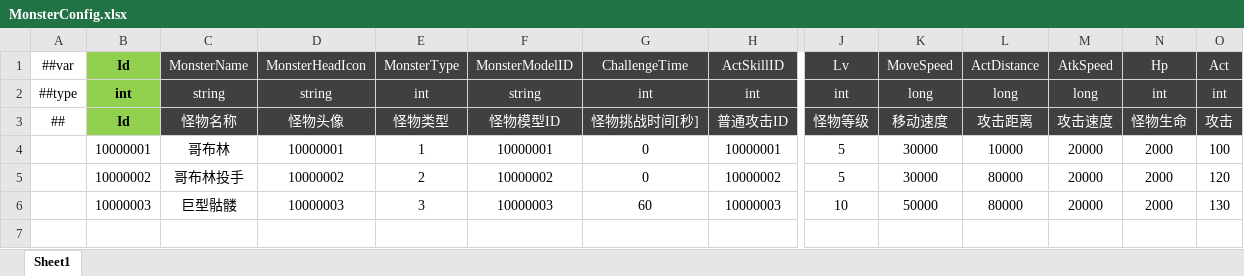
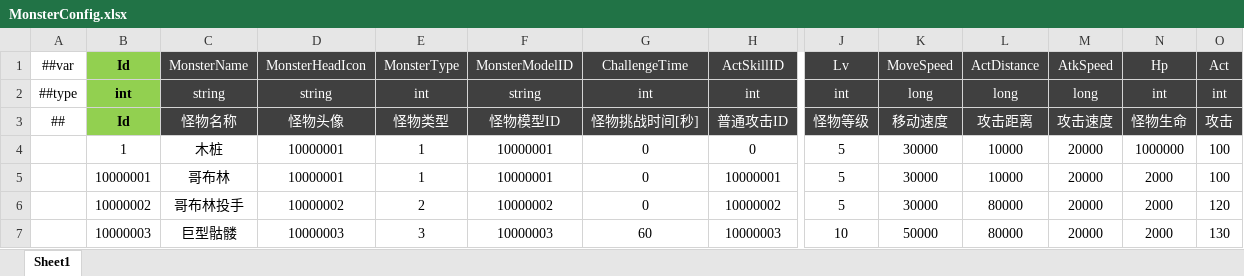
Before and after one commit to csyinghuochong/miniprogram_1, an Excel workbook: Unity/Assets/Config/Excel/MonsterConfig.xlsx, sheet Sheet1, drawn as a sheet; only a part is shown, gaps mark what is left out; values as stored, in another font and other column widths than the file's, no borders; rows hold the shown columns only; the diff names each change by its address in the sheet, - before the commit and + after, or states it on an @@ line.

```diff
--- a/Unity/Assets/Config/Excel/MonsterConfig.xlsx (sheet Sheet1)
+++ b/Unity/Assets/Config/Excel/MonsterConfig.xlsx (sheet Sheet1)
+row 4:  | 1 | 木桩 | 10000001 | 1 | 10000001 | 0 | 0 | 5 | 30000 | 10000 | 20000 | 1000000 | 100
```
Also changed, not shown: Unity/Assets/Config/Excel/SkillConfig.xlsx, 19 other files.
